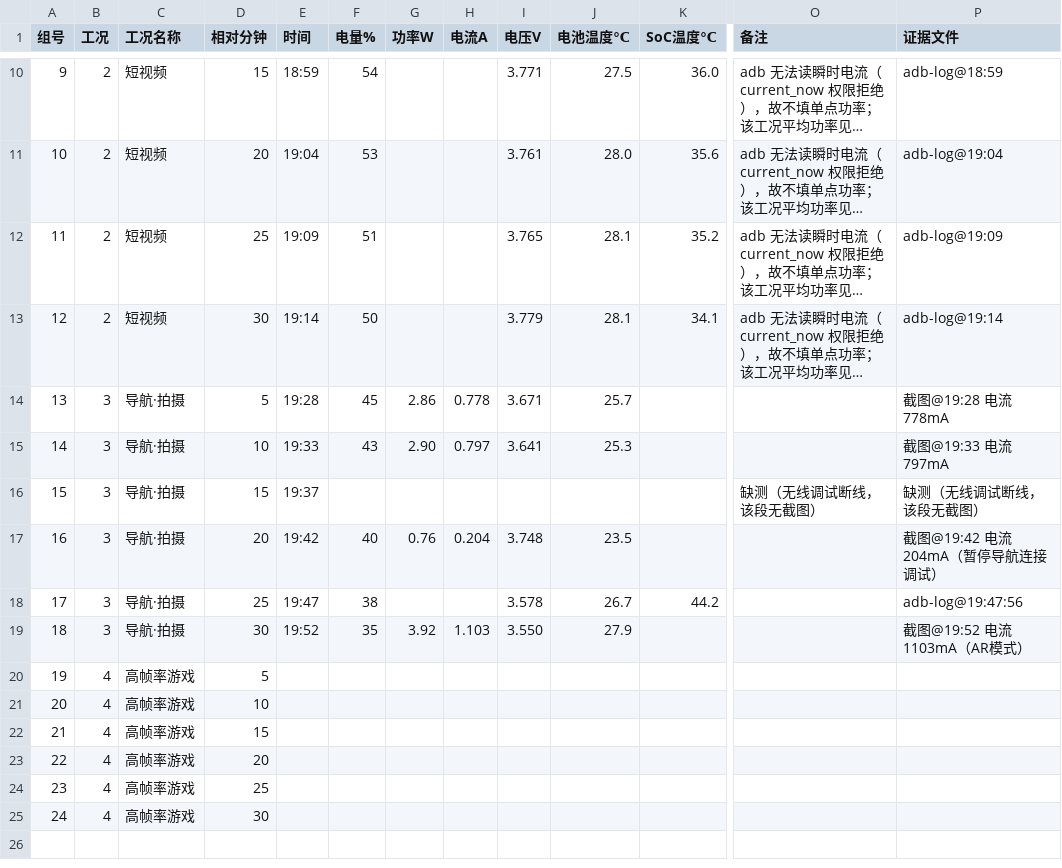
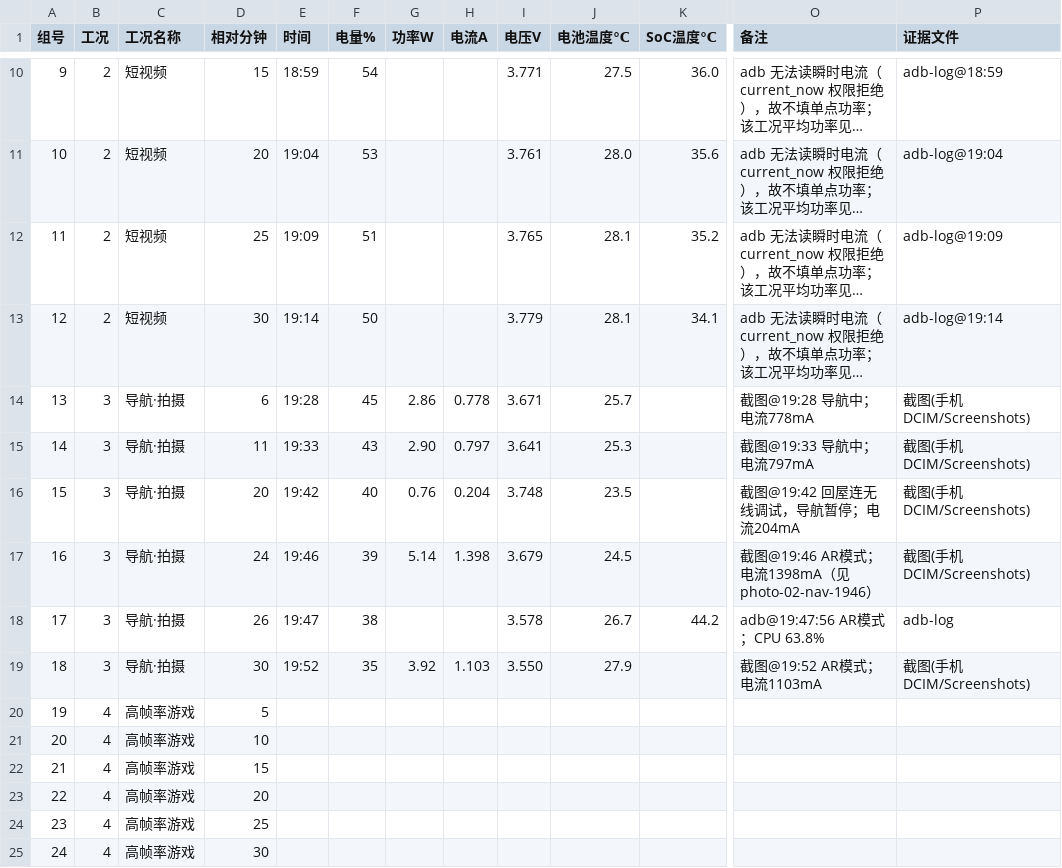
Before and after one commit to cyf-Billy/ICEC-2026-0191-chenyanfan, a CSV file: 01-Field-Discovery/raw_data/2026-11-24-phone-drain.csv, drawn as a sheet; only a part is shown, gaps mark what is left out; long unchanged cells end in …; the diff names each change by its address in the sheet, - before the commit and + after, or states it on an @@ line.

```diff
--- a/01-Field-Discovery/raw_data/2026-11-24-phone-drain.csv
+++ b/01-Field-Discovery/raw_data/2026-11-24-phone-drain.csv
-D14 (相对分钟): 5
+D14 (相对分钟): 6
-O14 (备注): (empty)
+O14 (备注): 截图@19:28 导航中；电流778mA
-P14 (证据文件): 截图@19:28 电流778mA
+P14 (证据文件): 截图(手机 DCIM/Screenshots)
-D15 (相对分钟): 10
+D15 (相对分钟): 11
-O15 (备注): (empty)
+O15 (备注): 截图@19:33 导航中；电流797mA
-P15 (证据文件): 截图@19:33 电流797mA
+P15 (证据文件): 截图(手机 DCIM/Screenshots)
-D16 (相对分钟): 15
+D16 (相对分钟): 20
-E16 (时间): 19:37
+E16 (时间): 19:42
-F16 (电量%): (empty)
+F16 (电量%): 40
-G16 (功率W): (empty)
+G16 (功率W): 0.76
-H16 (电流A): (empty)
+H16 (电流A): 0.204
-I16 (电压V): (empty)
+I16 (电压V): 3.748
-J16 (电池温度℃): (empty)
+J16 (电池温度℃): 23.5
-O16 (备注): 缺测（无线调试断线，该段无截图）
+O16 (备注): 截图@19:42 回屋连无线调试，导航暂停；电流204mA
-P16 (证据文件): 缺测（无线调试断线，该段无截图）
+P16 (证据文件): 截图(手机 DCIM/Screenshots)
-D17 (相对分钟): 20
+D17 (相对分钟): 24
-E17 (时间): 19:42
+E17 (时间): 19:46
-F17 (电量%): 40
+F17 (电量%): 39
-G17 (功率W): 0.76
+G17 (功率W): 5.14
-H17 (电流A): 0.204
+H17 (电流A): 1.398
-I17 (电压V): 3.748
+I17 (电压V): 3.679
-J17 (电池温度℃): 23.5
+J17 (电池温度℃): 24.5
-O17 (备注): (empty)
+O17 (备注): 截图@19:46 AR模式；电流1398mA（见 photo-02-nav-1946）
-P17 (证据文件): 截图@19:42 电流204mA（暂停导航连接调试）
+P17 (证据文件): 截图(手机 DCIM/Screenshots)
-D18 (相对分钟): 25
+D18 (相对分钟): 26
-O18 (备注): (empty)
+O18 (备注): adb@19:47:56 AR模式；CPU 63.8%
-P18 (证据文件): adb-log@19:47:56
+P18 (证据文件): adb-log
-O19 (备注): (empty)
+O19 (备注): 截图@19:52 AR模式；电流1103mA
-P19 (证据文件): 截图@19:52 电流1103mA（AR模式）
+P19 (证据文件): 截图(手机 DCIM/Screenshots)
```
Also changed, not shown: 4 other files.
